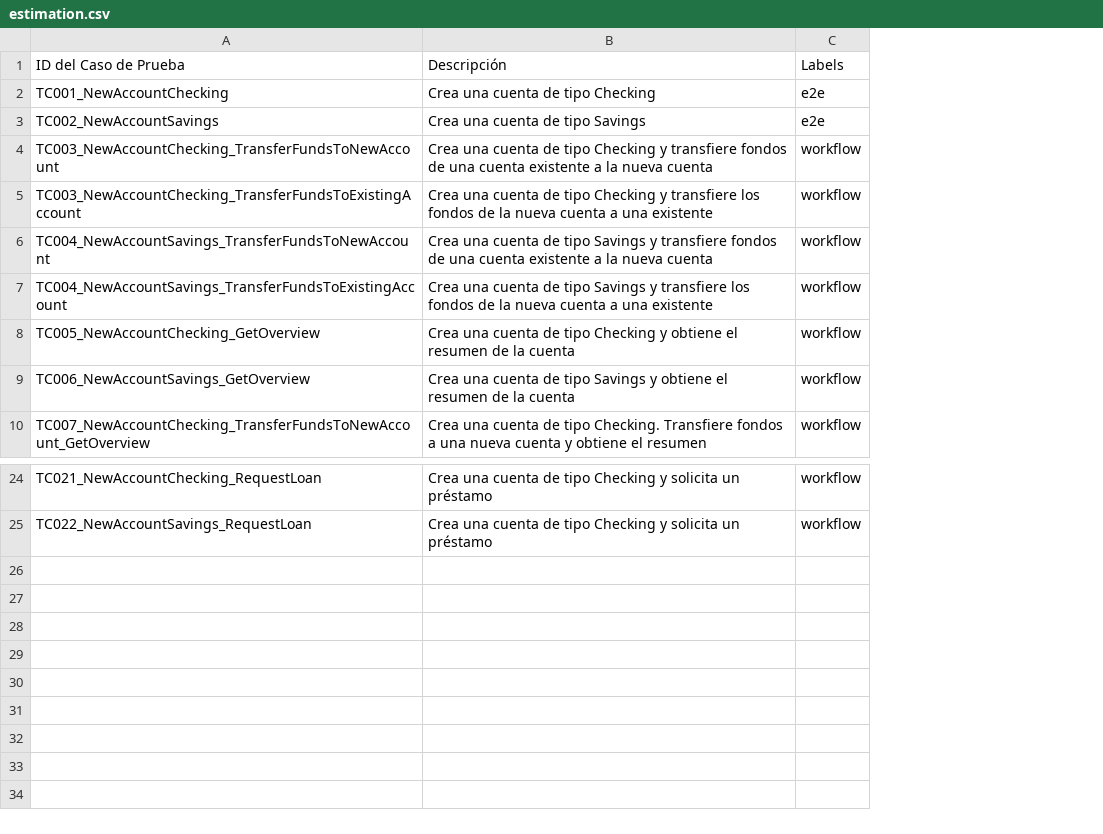
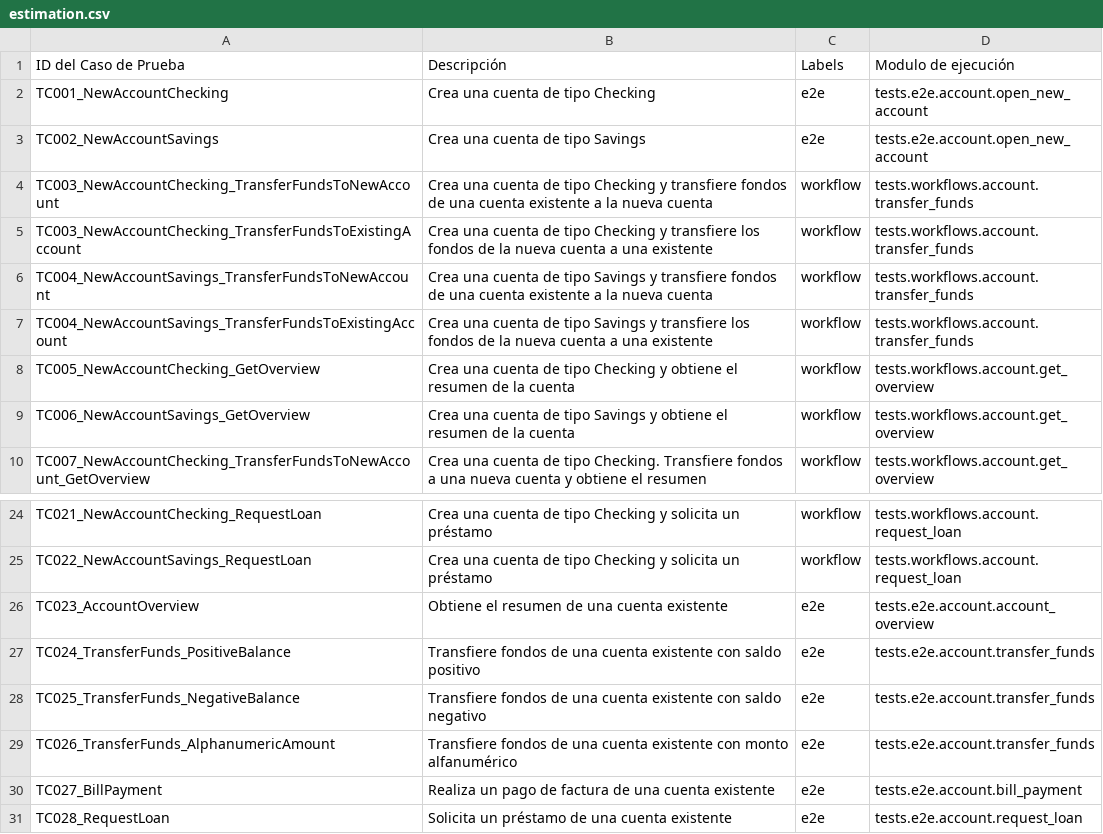
Before and after one commit to angel-valdezzz/playwright-python-example, a CSV file: docs/estimation.csv, drawn as a sheet; only a part is shown, gaps mark what is left out; the diff names each change by its address in the sheet, - before the commit and + after, or states it on an @@ line.

Commit message:
Actualizacion de estimacion de casos de prueba

```diff
--- a/docs/estimation.csv
+++ b/docs/estimation.csv
+column D, rows 1-10: Modulo de ejecución | tests.e2e.account.open_new_account | tests.e2e.account.open_new_account | tests.workflows.account.transfer_funds | tests.workflows.account.transfer_funds | tests.workflows.account.transfer_funds | tests.workflows.account.transfer_funds | tests.workflows.account.get_overview | tests.workflows.account.get_overview | tests.workflows.account.get_overview; rows 24-25: tests.workflows.account.request_loan | tests.workflows.account.request_loan
+row 26: TC023_AccountOverview | Obtiene el resumen de una cuenta existente | e2e | tests.e2e.account.account_overview
+row 27: TC024_TransferFunds_PositiveBalance | Transfiere fondos de una cuenta existente con saldo positivo | e2e | tests.e2e.account.transfer_funds
+row 28: TC025_TransferFunds_NegativeBalance | Transfiere fondos de una cuenta existente con saldo negativo | e2e | tests.e2e.account.transfer_funds
+row 29: TC026_TransferFunds_AlphanumericAmount | Transfiere fondos de una cuenta existente con monto alfanumérico | e2e | tests.e2e.account.transfer_funds
+row 30: TC027_BillPayment | Realiza un pago de factura de una cuenta existente | e2e | tests.e2e.account.bill_payment
+row 31: TC028_RequestLoan | Solicita un préstamo de una cuenta existente | e2e | tests.e2e.account.request_loan
```
